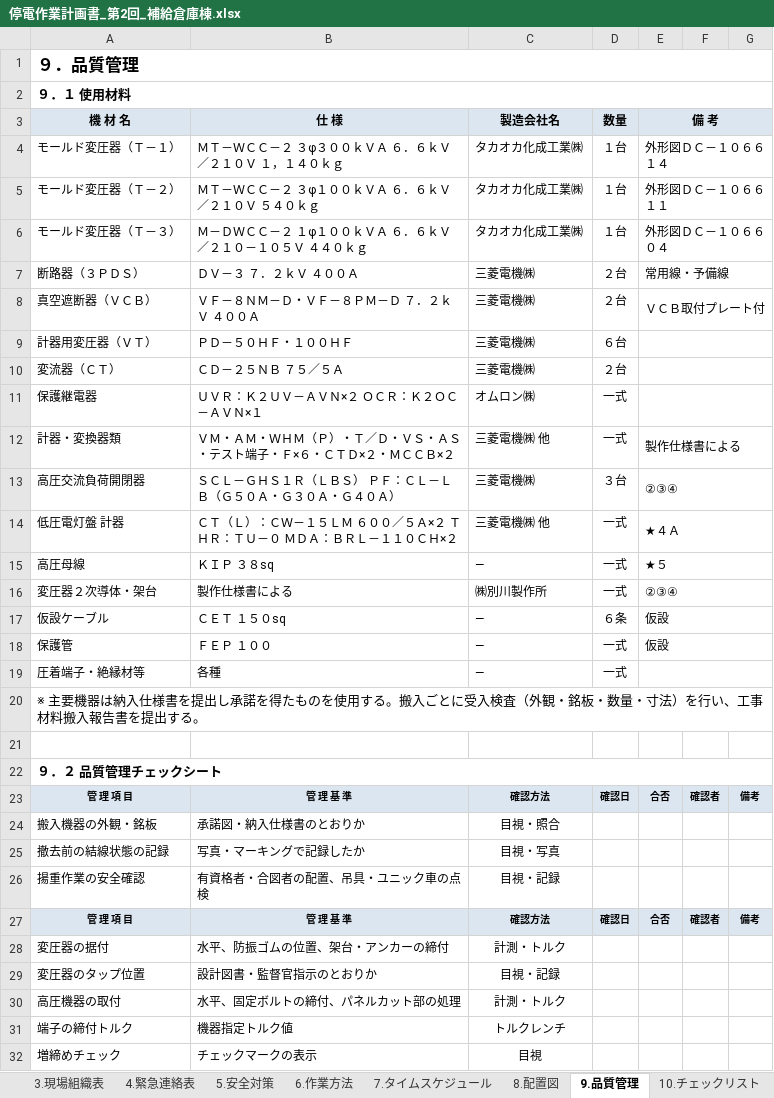
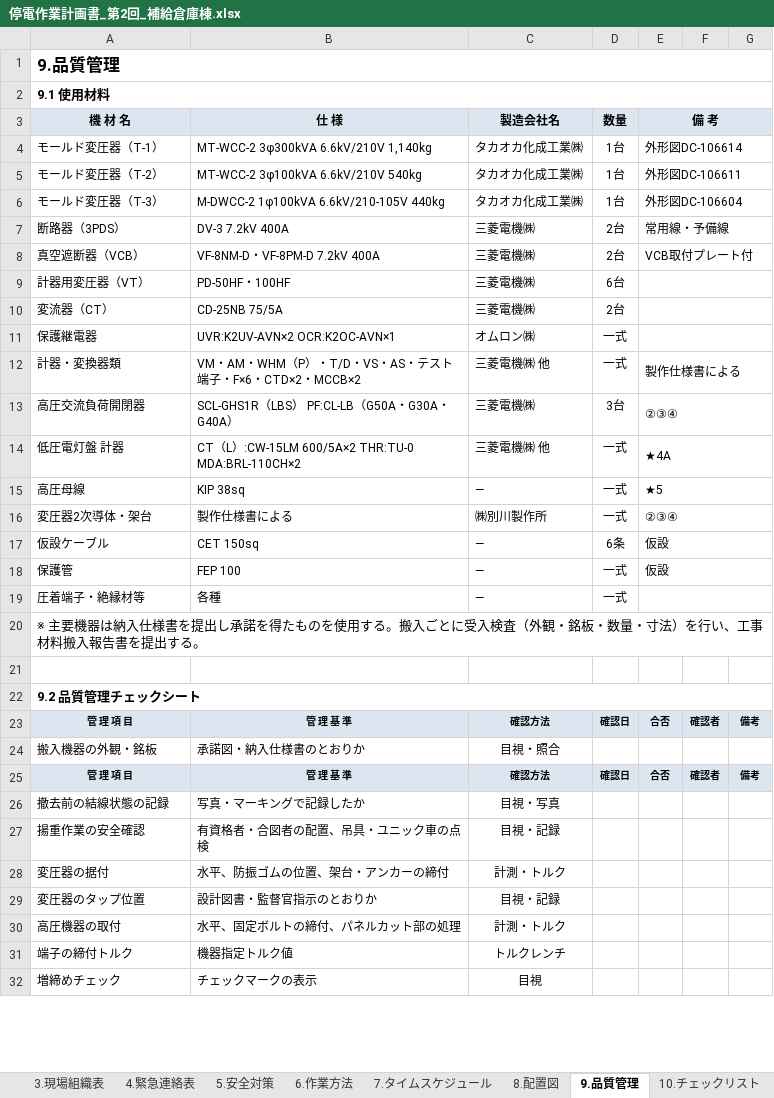
Before and after one commit to taninaka10271027-cloud/maidur6-02, an Excel workbook: 停電作業計画書_第2回_補給倉庫棟.xlsx, sheet 9.品質管理, drawn as a sheet; only a part is shown; values as stored, in another font and other column widths than the file's, no borders; removed rows and columns are numbered as before the commit, all else as after; the diff covers the shown part only; the diff names each change by its address in the sheet, - before the commit and + after, or states it on an @@ line.

```diff
--- a/停電作業計画書_第2回_補給倉庫棟.xlsx (sheet 9.品質管理)
+++ b/停電作業計画書_第2回_補給倉庫棟.xlsx (sheet 9.品質管理)
-A1 (機 材 名): ９．品質管理
+A1 (機 材 名): 9.品質管理
-A2 (機 材 名): ９．１ 使用材料
+A2 (機 材 名): 9.1 使用材料
-row 4: モールド変圧器（Ｔ－１） | ＭＴ－ＷＣＣ－２ ３φ３００ｋＶＡ ６．６ｋＶ／２１０Ｖ １，１４０ｋｇ | タカオカ化成工業㈱ | １台 | 外形図ＤＣ－１０６６１４
-row 5: モールド変圧器（Ｔ－２） | ＭＴ－ＷＣＣ－２ ３φ１００ｋＶＡ ６．６ｋＶ／２１０Ｖ ５４０ｋｇ | タカオカ化成工業㈱ | １台 | 外形図ＤＣ－１０６６１１
-row 6: モールド変圧器（Ｔ－３） | Ｍ－ＤＷＣＣ－２ １φ１００ｋＶＡ ６．６ｋＶ／２１０－１０５Ｖ ４４０ｋｇ | タカオカ化成工業㈱ | １台 | 外形図ＤＣ－１０６６０４
-row 7: 断路器（３ＰＤＳ） | ＤＶ－３ ７．２ｋＶ ４００Ａ | 三菱電機㈱ | ２台 | 常用線・予備線
-row 8: 真空遮断器（ＶＣＢ） | ＶＦ－８ＮＭ－Ｄ・ＶＦ－８ＰＭ－Ｄ ７．２ｋＶ ４００Ａ | 三菱電機㈱ | ２台 | ＶＣＢ取付プレート付
-row 9: 計器用変圧器（ＶＴ） | ＰＤ－５０ＨＦ・１００ＨＦ | 三菱電機㈱ | ６台
-row 10: 変流器（ＣＴ） | ＣＤ－２５ＮＢ ７５／５Ａ | 三菱電機㈱ | ２台
+row 4: モールド変圧器（T-1） | MT-WCC-2 3φ300kVA 6.6kV/210V 1,140kg | タカオカ化成工業㈱ | 1台 | 外形図DC-106614
+row 5: モールド変圧器（T-2） | MT-WCC-2 3φ100kVA 6.6kV/210V 540kg | タカオカ化成工業㈱ | 1台 | 外形図DC-106611
+row 6: モールド変圧器（T-3） | M-DWCC-2 1φ100kVA 6.6kV/210-105V 440kg | タカオカ化成工業㈱ | 1台 | 外形図DC-106604
+row 7: 断路器（3PDS） | DV-3 7.2kV 400A | 三菱電機㈱ | 2台 | 常用線・予備線
+row 8: 真空遮断器（VCB） | VF-8NM-D・VF-8PM-D 7.2kV 400A | 三菱電機㈱ | 2台 | VCB取付プレート付
+row 9: 計器用変圧器（VT） | PD-50HF・100HF | 三菱電機㈱ | 6台
+row 10: 変流器（CT） | CD-25NB 75/5A | 三菱電機㈱ | 2台
-B11 (仕 様): ＵＶＲ：Ｋ２ＵＶ－ＡＶＮ×２ ＯＣＲ：Ｋ２ＯＣ－ＡＶＮ×１
+B11 (仕 様): UVR:K2UV-AVN×2 OCR:K2OC-AVN×1
-B12 (仕 様): ＶＭ・ＡＭ・ＷＨＭ（Ｐ）・Ｔ／Ｄ・ＶＳ・ＡＳ・テスト端子・Ｆ×６・ＣＴＤ×２・ＭＣＣＢ×２
+B12 (仕 様): VM・AM・WHM（P）・T/D・VS・AS・テスト端子・F×6・CTD×2・MCCB×2
-B13 (仕 様): ＳＣＬ－ＧＨＳ１Ｒ（ＬＢＳ） ＰＦ：ＣＬ－ＬＢ（Ｇ５０Ａ・Ｇ３０Ａ・Ｇ４０Ａ）
+B13 (仕 様): SCL-GHS1R（LBS） PF:CL-LB（G50A・G30A・G40A）
-D13 (数量): ３台
+D13 (数量): 3台
-B14 (仕 様): ＣＴ（Ｌ）：ＣＷ－１５ＬＭ ６００／５Ａ×２ ＴＨＲ：ＴＵ－０ ＭＤＡ：ＢＲＬ－１１０ＣＨ×２
+B14 (仕 様): CT（L）:CW-15LM 600/5A×2 THR:TU-0 MDA:BRL-110CH×2
-E14 (備 考): ★４Ａ
+E14 (備 考): ★4A
-B15 (仕 様): ＫＩＰ ３８sq
+B15 (仕 様): KIP 38sq
-E15 (備 考): ★５
+E15 (備 考): ★5
-A16 (機 材 名): 変圧器２次導体・架台
+A16 (機 材 名): 変圧器2次導体・架台
-B17 (仕 様): ＣＥＴ １５０sq
+B17 (仕 様): CET 150sq
-D17 (数量): ６条
+D17 (数量): 6条
-B18 (仕 様): ＦＥＰ １００
+B18 (仕 様): FEP 100
-A22 (機 材 名): ９．２ 品質管理チェックシート
+A22 (機 材 名): 9.2 品質管理チェックシート
@@ row 27 moved to row 25: 管 理 項 目 @@
```
Also changed, not shown: 5 added rows, 4 removed rows and 20 edited cells elsewhere in this sheet, sheet 11.測定記録, sheet 7.タイムスケジュール, sheet 1.概要 2.工程管理, sheet 6.作業方法, sheet 12.作業員名簿, sheet 3.現場組織表, 7 more sheets, charts or pictures, 5 other files.
